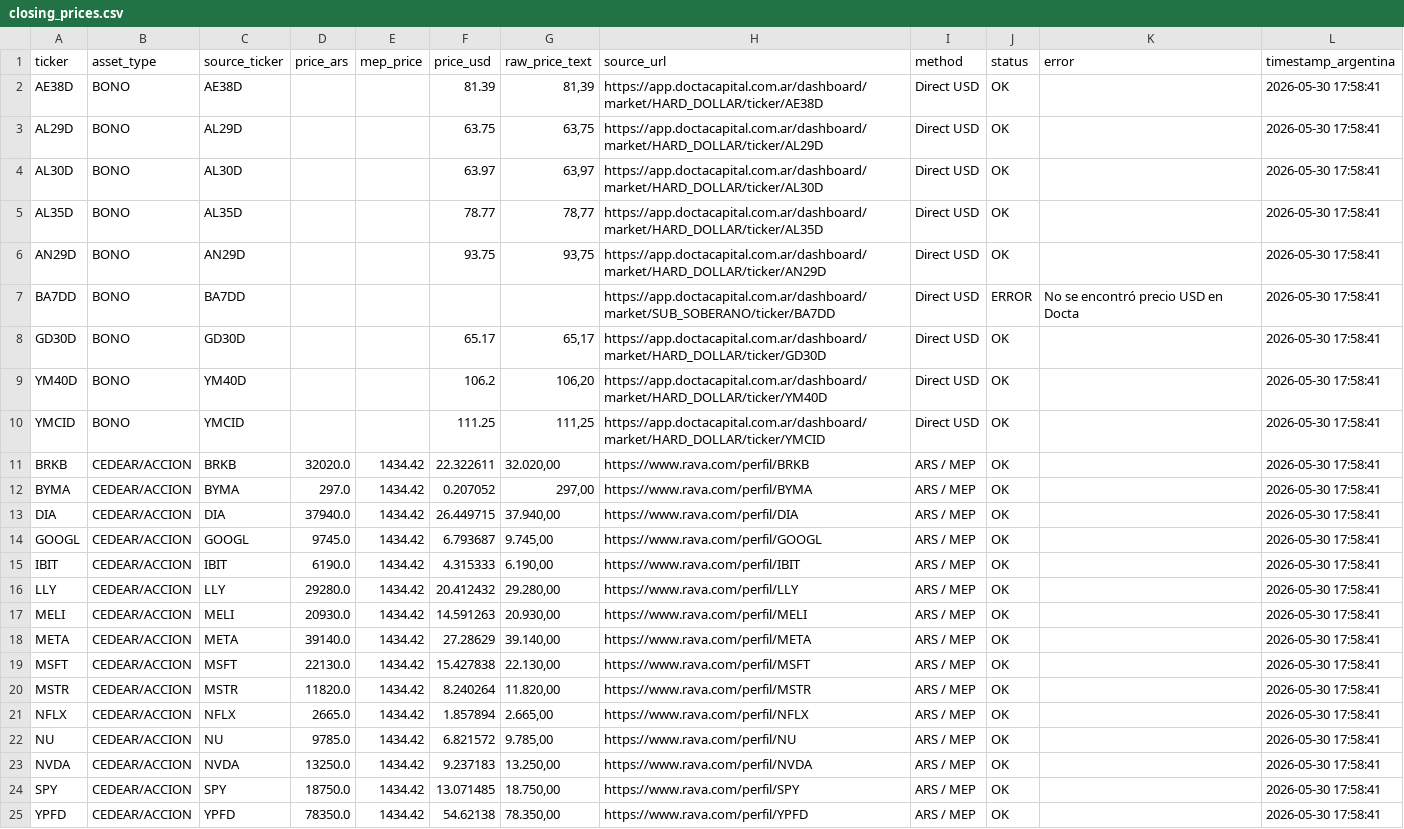
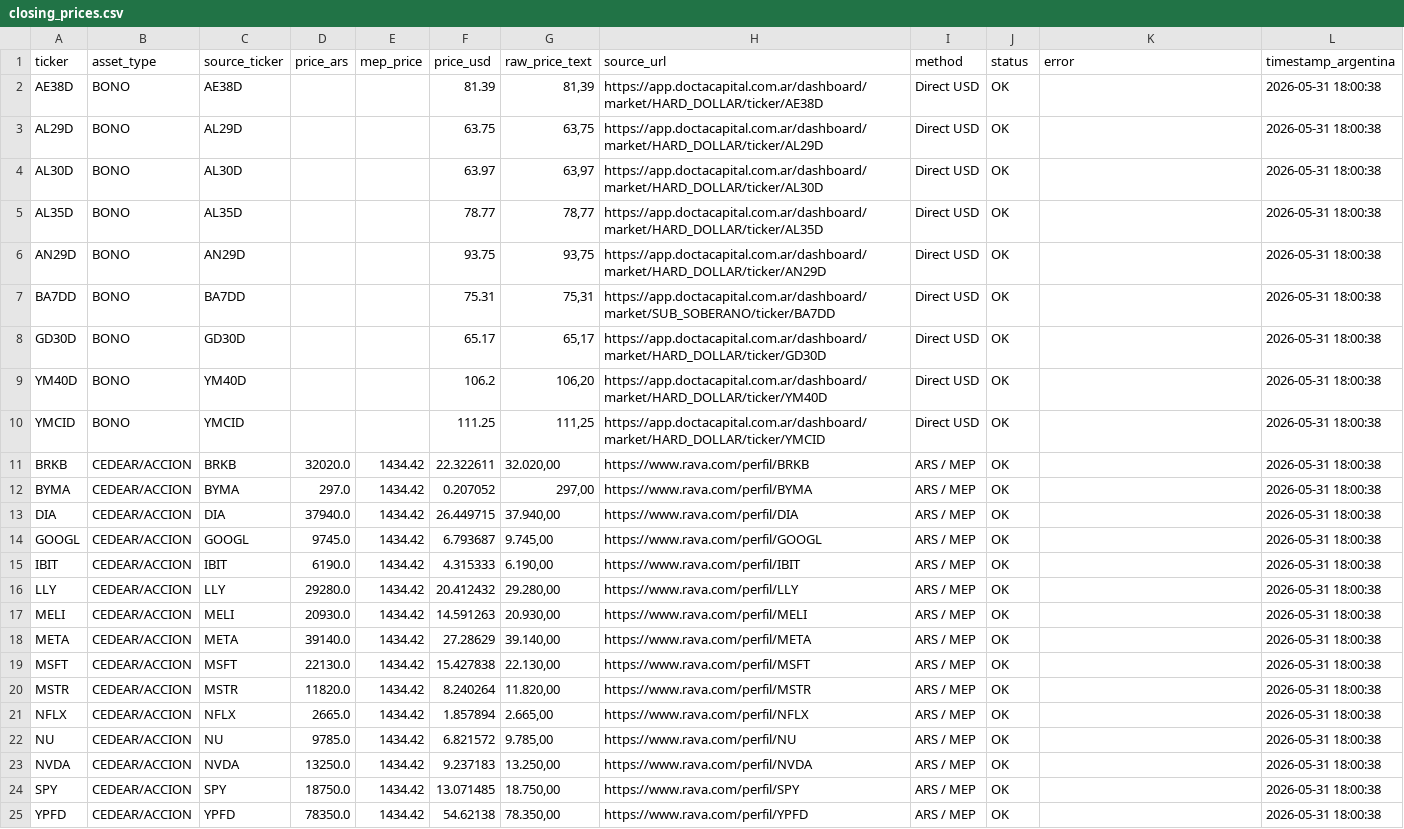
Before and after one commit to Decas/precio_activos, a CSV file: closing_prices.csv, drawn as a sheet; the diff names each change by its address in the sheet, - before the commit and + after, or states it on an @@ line.

```diff
--- a/closing_prices.csv
+++ b/closing_prices.csv
-L2:L25 (timestamp_argentina): 2026-05-30 17:58:41
+L2:L25 (timestamp_argentina): 2026-05-31 18:00:38
-F7 (price_usd): (empty)
+F7 (price_usd): 75.31
-G7 (raw_price_text): (empty)
+G7 (raw_price_text): 75,31
-J7 (status): ERROR
+J7 (status): OK
-K7 (error): No se encontró precio USD en Docta
+K7 (error): (empty)
```
